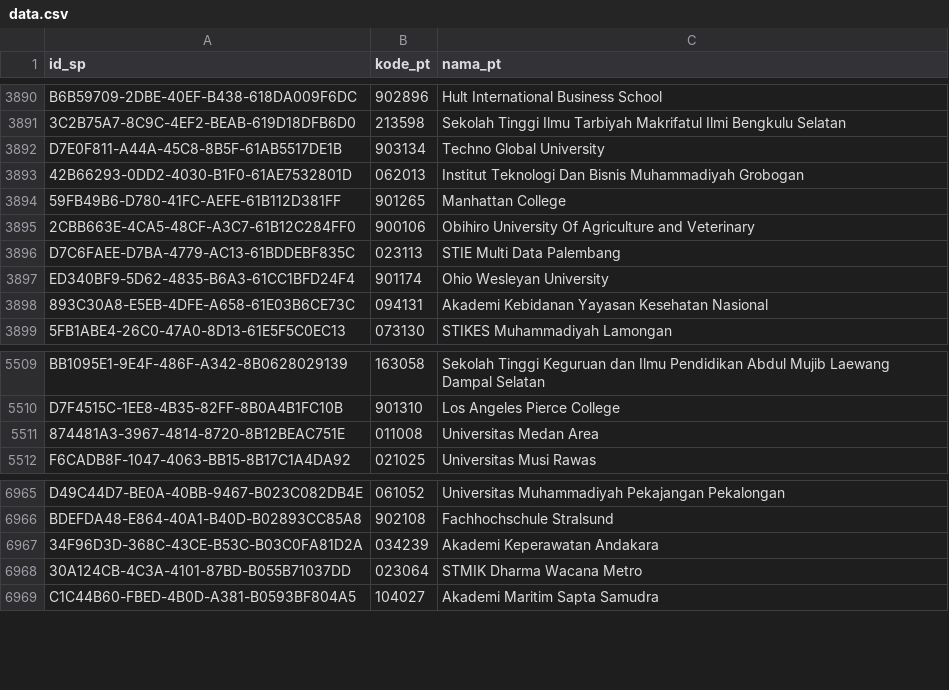
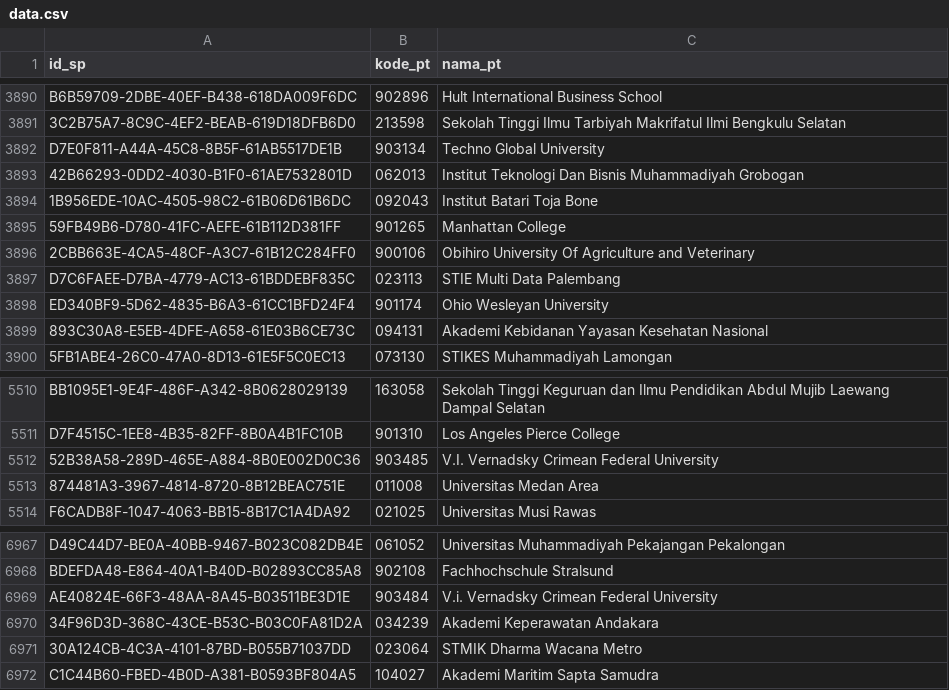
Before and after one commit to mzakiyuddin/daftar-perguruan-tinggi-indonesia, a CSV file: data/data.csv, drawn as a sheet; only a part is shown, gaps mark what is left out.

```diff
--- a/data/data.csv
+++ b/data/data.csv
@@ -3893,2 +3893,3 @@ D7E0F811-A44A-45C8-8B5F-61AB5517DE1B,903134,Techno Global University
 42B66293-0DD2-4030-B1F0-61AE7532801D,062013,Institut Teknologi Dan Bisnis Muhammadiyah Grobogan
+1B956EDE-10AC-4505-98C2-61B06D61B6DC,092043,Institut Batari Toja Bone
 59FB49B6-D780-41FC-AEFE-61B112D381FF,901265,Manhattan College
@@ -5510,2 +5511,3 @@ BB1095E1-9E4F-486F-A342-8B0628029139,163058,Sekolah Tinggi Keguruan dan Ilmu Pen
 D7F4515C-1EE8-4B35-82FF-8B0A4B1FC10B,901310,Los Angeles Pierce College
+52B38A58-289D-465E-A884-8B0E002D0C36,903485,V.I. Vernadsky Crimean Federal University
 874481A3-3967-4814-8720-8B12BEAC751E,011008,Universitas Medan Area
@@ -6966,2 +6968,3 @@ D49C44D7-BE0A-40BB-9467-B023C082DB4E,061052,Universitas Muhammadiyah Pekajangan
 BDEFDA48-E864-40A1-B40D-B02893CC85A8,902108,Fachhochschule Stralsund
+AE40824E-66F3-48AA-8A45-B03511BE3D1E,903484,V.i. Vernadsky Crimean Federal University
 34F96D3D-368C-43CE-B53C-B03C0FA81D2A,034239,Akademi Keperawatan Andakara
```
Also changed, not shown: 2 other files.
